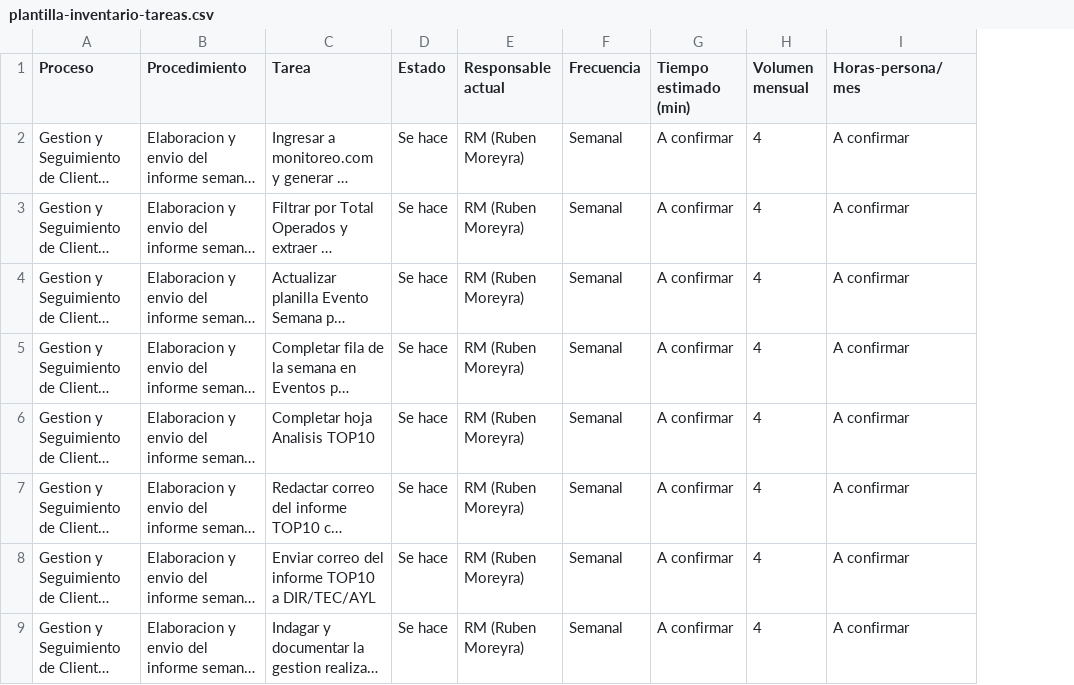
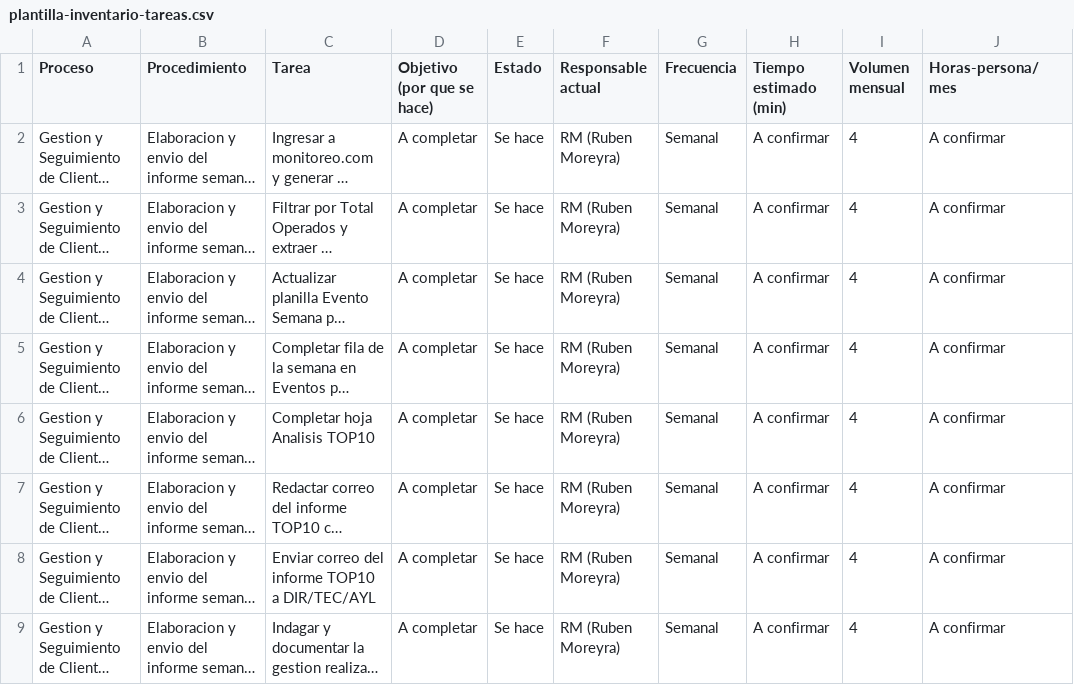
Before and after one commit to jl24hs/Reorganizaci-n-Logistica, a CSV file: docs/plantilla-inventario-tareas.csv, drawn as a sheet; only a part is shown; long unchanged cells end in …; the diff names each change by its address in the sheet, - before the commit and + after, or states it on an @@ line.

```diff
--- a/docs/plantilla-inventario-tareas.csv
+++ b/docs/plantilla-inventario-tareas.csv
+column D (Objetivo (por que se hace)), rows 2-9: all A completar
```
Also changed, not shown: 2 other files.
